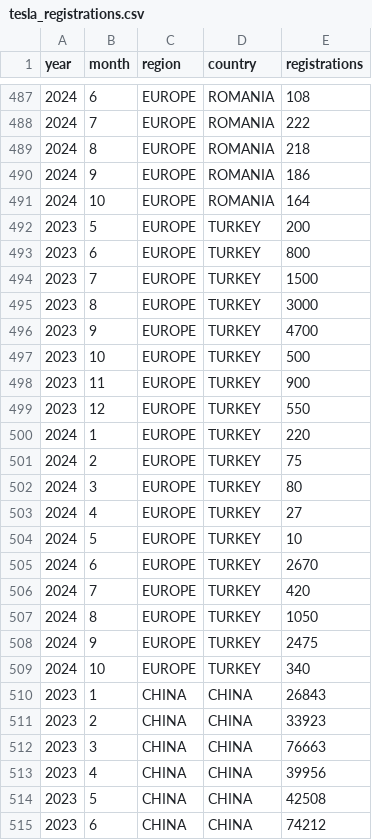
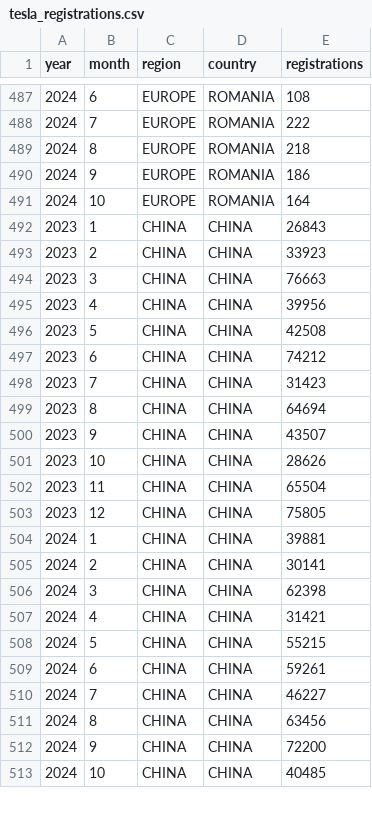
Before and after one commit to firedevs-team/tesla-extractors, a CSV file: data/sources/car_registrations/global/tesla_registrations.csv, drawn as a sheet; only a part is shown, gaps mark what is left out; the shorter side is filled out with more unchanged rows; removed rows and columns are numbered as before the commit, all else as after; the diff covers the shown part only; the diff names each change by its address in the sheet, - before the commit and + after, or states it on an @@ line.

```diff
--- a/data/sources/car_registrations/global/tesla_registrations.csv
+++ b/data/sources/car_registrations/global/tesla_registrations.csv
-row 492: 2023 | 5 | EUROPE | TURKEY | 200
-row 493: 2023 | 6 | EUROPE | TURKEY | 800
-row 494: 2023 | 7 | EUROPE | TURKEY | 1500
-row 495: 2023 | 8 | EUROPE | TURKEY | 3000
-row 496: 2023 | 9 | EUROPE | TURKEY | 4700
-row 497: 2023 | 10 | EUROPE | TURKEY | 500
-row 498: 2023 | 11 | EUROPE | TURKEY | 900
-row 499: 2023 | 12 | EUROPE | TURKEY | 550
-row 500: 2024 | 1 | EUROPE | TURKEY | 220
-row 501: 2024 | 2 | EUROPE | TURKEY | 75
-row 502: 2024 | 3 | EUROPE | TURKEY | 80
-row 503: 2024 | 4 | EUROPE | TURKEY | 27
-row 504: 2024 | 5 | EUROPE | TURKEY | 10
-row 505: 2024 | 6 | EUROPE | TURKEY | 2670
-row 506: 2024 | 7 | EUROPE | TURKEY | 420
-row 507: 2024 | 8 | EUROPE | TURKEY | 1050
-row 508: 2024 | 9 | EUROPE | TURKEY | 2475
-row 509: 2024 | 10 | EUROPE | TURKEY | 340
```
Also changed, not shown: 18 added rows elsewhere in this file, 2 other files.
